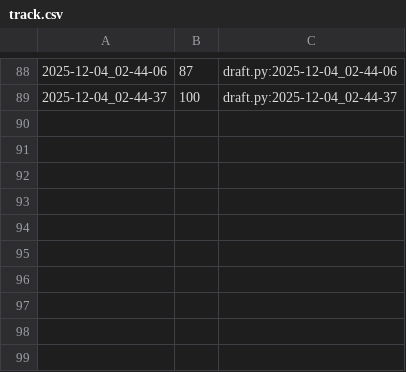
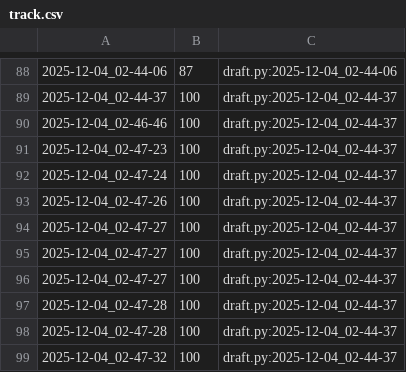
Before and after one commit to qxcode-course/poo-rc-bloco-d-will-almeidaof, a CSV file: tasks/.tko/track/poo@agenda/track.csv, drawn as a sheet; only a part is shown, gaps mark what is left out.

```diff
--- a/tasks/.tko/track/poo@agenda/track.csv
+++ b/tasks/.tko/track/poo@agenda/track.csv
@@ -89 +89,11 @@
 2025-12-04_02-44-37,100,draft.py:2025-12-04_02-44-37
+2025-12-04_02-46-46,100,draft.py:2025-12-04_02-44-37
+2025-12-04_02-47-23,100,draft.py:2025-12-04_02-44-37
+2025-12-04_02-47-24,100,draft.py:2025-12-04_02-44-37
+2025-12-04_02-47-26,100,draft.py:2025-12-04_02-44-37
+2025-12-04_02-47-27,100,draft.py:2025-12-04_02-44-37
+2025-12-04_02-47-27,100,draft.py:2025-12-04_02-44-37
+2025-12-04_02-47-27,100,draft.py:2025-12-04_02-44-37
+2025-12-04_02-47-28,100,draft.py:2025-12-04_02-44-37
+2025-12-04_02-47-28,100,draft.py:2025-12-04_02-44-37
+2025-12-04_02-47-32,100,draft.py:2025-12-04_02-44-37
```
Also changed, not shown: 1 other file.
